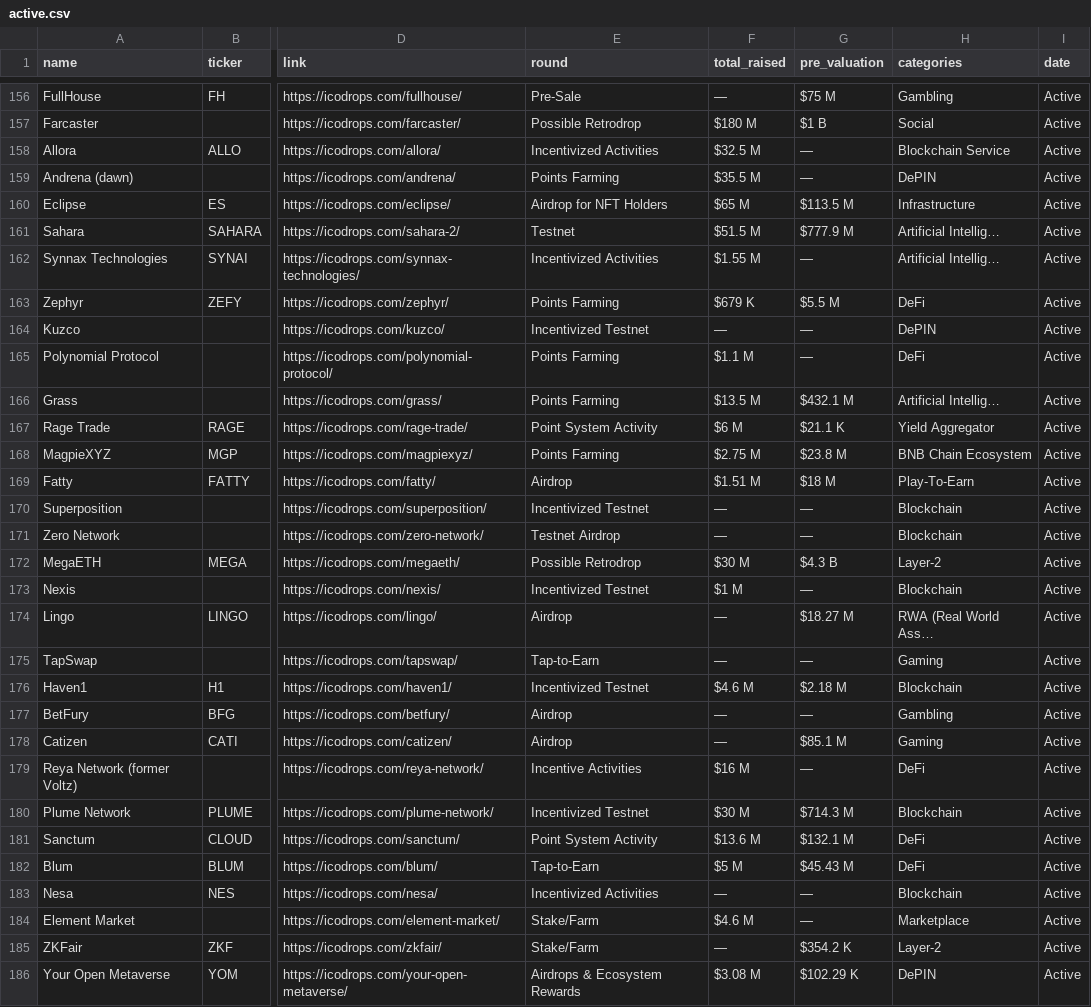
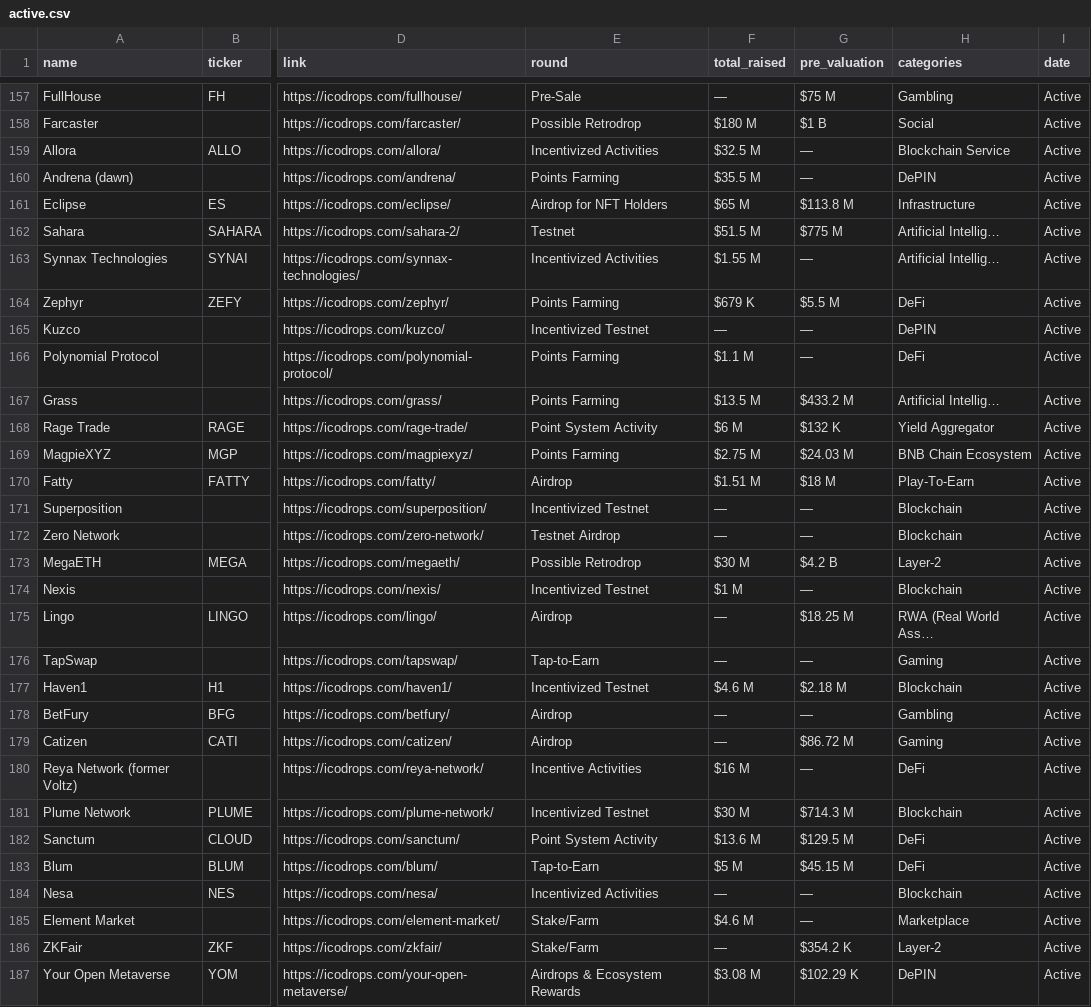
Before and after one commit to rfrm-dao/ICO-IDO-Dashboard, a CSV file: active.csv, drawn as a sheet; only a part is shown, gaps mark what is left out; addresses are those after the commit; the diff covers the shown part only; the diff names each change by its address in the sheet, - before the commit and + after, or states it on an @@ line.

```diff
--- a/active.csv
+++ b/active.csv
-G161 (pre_valuation): $113.5 M
+G161 (pre_valuation): $113.8 M
-G162 (pre_valuation): $777.9 M
+G162 (pre_valuation): $775 M
-G167 (pre_valuation): $432.1 M
+G167 (pre_valuation): $433.2 M
-G168 (pre_valuation): $21.1 K
+G168 (pre_valuation): $132 K
-G169 (pre_valuation): $23.8 M
+G169 (pre_valuation): $24.03 M
-G173 (pre_valuation): $4.3 B
+G173 (pre_valuation): $4.2 B
-G175 (pre_valuation): $18.27 M
+G175 (pre_valuation): $18.25 M
-G179 (pre_valuation): $85.1 M
+G179 (pre_valuation): $86.72 M
-G182 (pre_valuation): $132.1 M
+G182 (pre_valuation): $129.5 M
-G183 (pre_valuation): $45.43 M
+G183 (pre_valuation): $45.15 M
```
Also changed, not shown: 1 added row and 63 edited cells elsewhere in this file, upcoming.csv.
